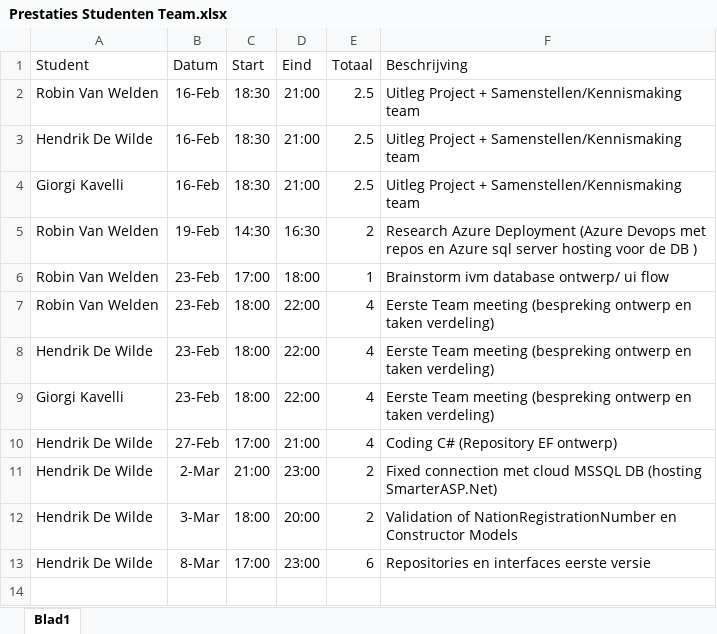
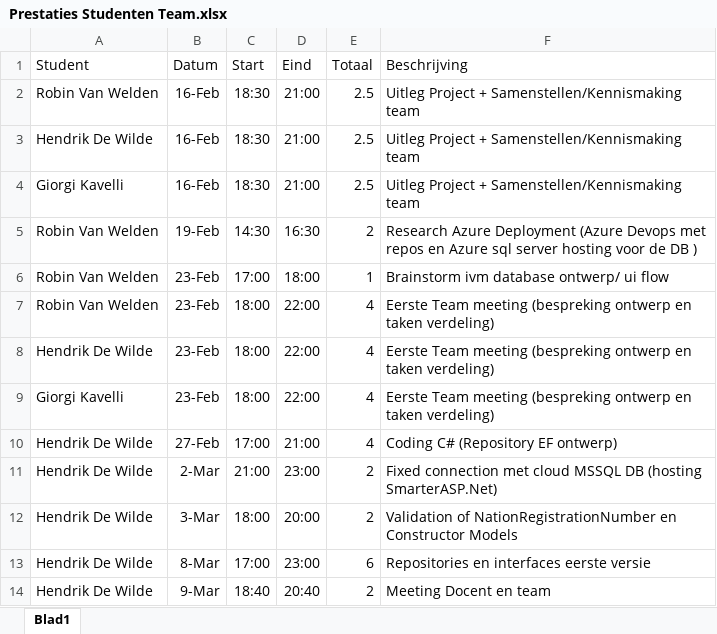
Before and after one commit to Ruineskill/Project-2022, an Excel workbook: Documentatie/Prestaties Studenten Team.xlsx, sheet Blad1, drawn as a sheet; values as stored, in another font and other column widths than the file's, no borders; the diff names each change by its address in the sheet, - before the commit and + after, or states it on an @@ line.

Commit message:
Aanpassing prestaties

```diff
--- a/Documentatie/Prestaties Studenten Team.xlsx (sheet Blad1)
+++ b/Documentatie/Prestaties Studenten Team.xlsx (sheet Blad1)
+row 14: Hendrik De Wilde | 9-Mar | 18:40 | 20:40 | 2 | Meeting Docent en team
```
